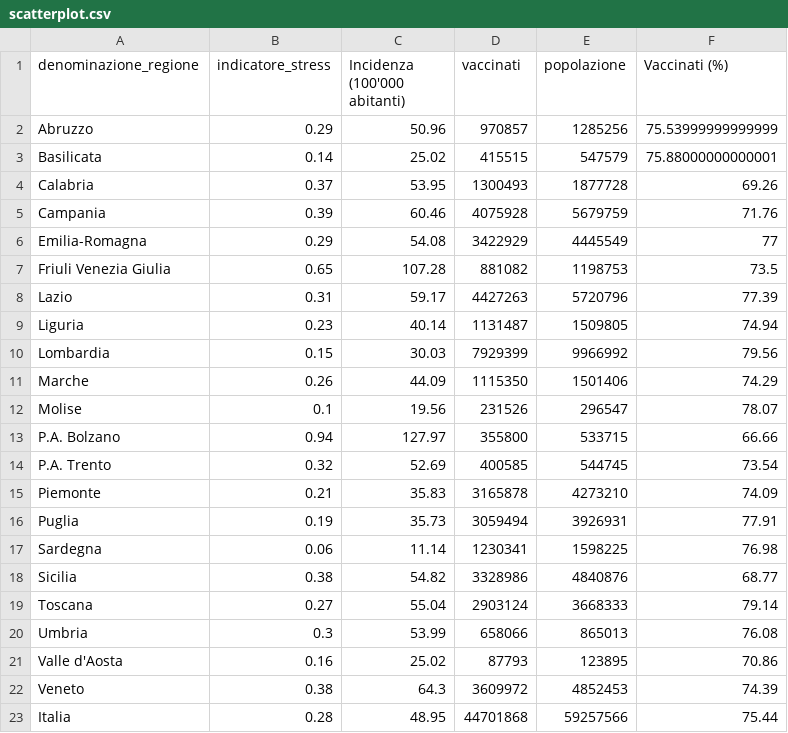
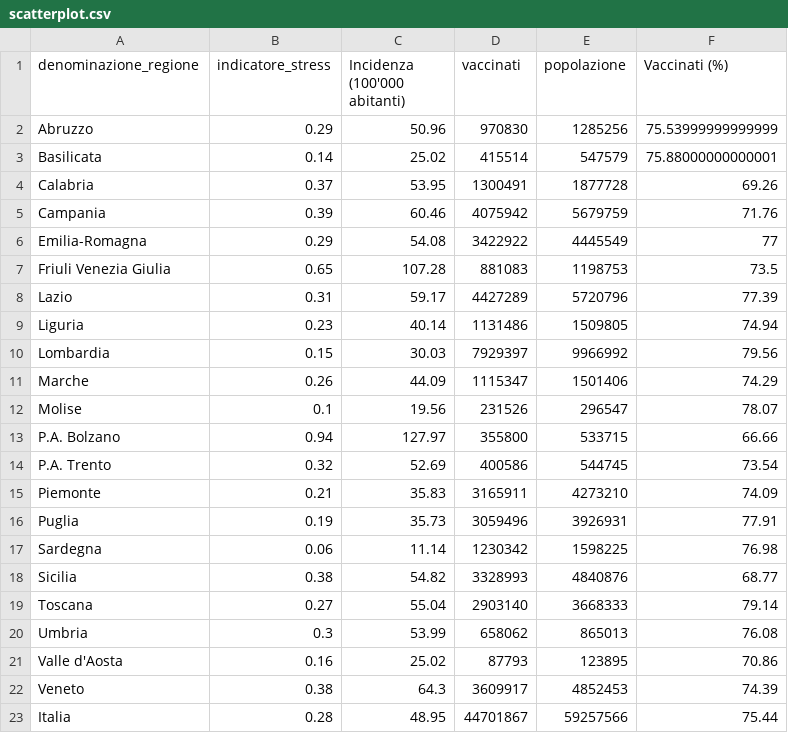
Before and after one commit to Data-Network-Lab/indicatore_zona_gialla, a CSV file: data/graph-data/scatterplot.csv, drawn as a sheet.

```diff
--- a/data/graph-data/scatterplot.csv
+++ b/data/graph-data/scatterplot.csv
@@ -1,23 +1,23 @@
 denominazione_regione,indicatore_stress,Incidenza (100'000 abitanti),vaccinati,popolazione,Vaccinati (%)
-Abruzzo,0.29,50.96,970857,1285256,75.53999999999999
-Basilicata,0.14,25.02,415515,547579,75.88000000000001
-Calabria,0.37,53.95,1300493,1877728,69.26
-Campania,0.39,60.46,4075928,5679759,71.76
-Emilia-Romagna,0.29,54.08,3422929,4445549,77
-Friuli Venezia Giulia,0.65,107.28,881082,1198753,73.5
-Lazio,0.31,59.17,4427263,5720796,77.39
-Liguria,0.23,40.14,1131487,1509805,74.94
-Lombardia,0.15,30.03,7929399,9966992,79.56
-Marche,0.26,44.09,1115350,1501406,74.29
+Abruzzo,0.29,50.96,970830,1285256,75.53999999999999
+Basilicata,0.14,25.02,415514,547579,75.88000000000001
+Calabria,0.37,53.95,1300491,1877728,69.26
+Campania,0.39,60.46,4075942,5679759,71.76
+Emilia-Romagna,0.29,54.08,3422922,4445549,77
+Friuli Venezia Giulia,0.65,107.28,881083,1198753,73.5
+Lazio,0.31,59.17,4427289,5720796,77.39
+Liguria,0.23,40.14,1131486,1509805,74.94
+Lombardia,0.15,30.03,7929397,9966992,79.56
+Marche,0.26,44.09,1115347,1501406,74.29
 Molise,0.1,19.56,231526,296547,78.07
 P.A. Bolzano,0.94,127.97,355800,533715,66.66
-P.A. Trento,0.32,52.69,400585,544745,73.54
-Piemonte,0.21,35.83,3165878,4273210,74.09
-Puglia,0.19,35.73,3059494,3926931,77.91
-Sardegna,0.06,11.14,1230341,1598225,76.98
-Sicilia,0.38,54.82,3328986,4840876,68.77
-Toscana,0.27,55.04,2903124,3668333,79.14
-Umbria,0.3,53.99,658066,865013,76.08
+P.A. Trento,0.32,52.69,400586,544745,73.54
+Piemonte,0.21,35.83,3165911,4273210,74.09
+Puglia,0.19,35.73,3059496,3926931,77.91
+Sardegna,0.06,11.14,1230342,1598225,76.98
+Sicilia,0.38,54.82,3328993,4840876,68.77
+Toscana,0.27,55.04,2903140,3668333,79.14
+Umbria,0.3,53.99,658062,865013,76.08
 Valle d'Aosta,0.16,25.02,87793,123895,70.86
-Veneto,0.38,64.3,3609972,4852453,74.39
-Italia,0.28,48.95,44701868,59257566,75.44
+Veneto,0.38,64.3,3609917,4852453,74.39
+Italia,0.28,48.95,44701867,59257566,75.44
```
Also changed, not shown: data/graph-data/tabella_semplice.csv, 2 other files.
